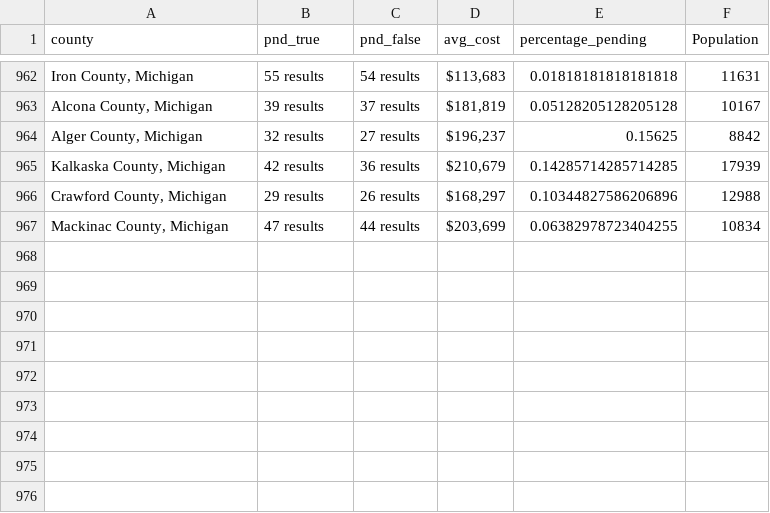
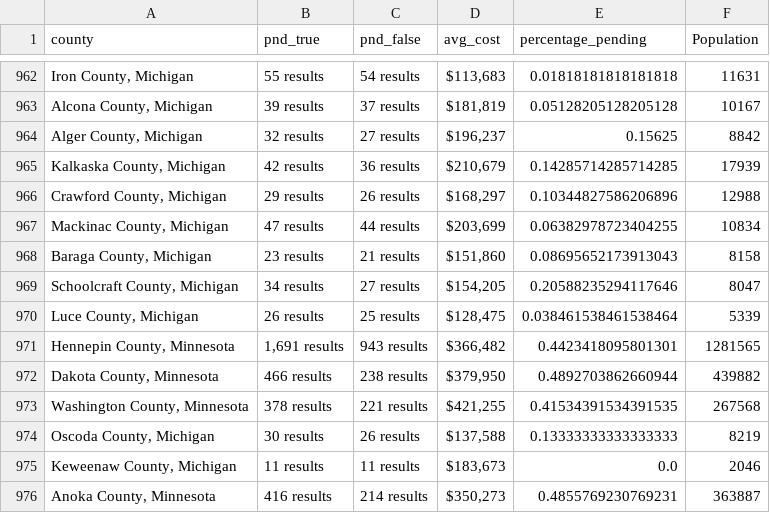
Before and after one commit to ishan9299/zillow-scraper, a CSV file: data/data_2025-02-28.csv, drawn as a sheet; only a part is shown, gaps mark what is left out; the diff names each change by its address in the sheet, - before the commit and + after, or states it on an @@ line.

```diff
--- a/data/data_2025-02-28.csv
+++ b/data/data_2025-02-28.csv
+row 968: Baraga County, Michigan | 23 results | 21 results | $151,860 | 0.08695652173913043 | 8158
+row 969: Schoolcraft County, Michigan | 34 results | 27 results | $154,205 | 0.20588235294117646 | 8047
+row 970: Luce County, Michigan | 26 results | 25 results | $128,475 | 0.038461538461538464 | 5339
+row 971: Hennepin County, Minnesota | 1,691 results | 943 results | $366,482 | 0.4423418095801301 | 1281565
+row 972: Dakota County, Minnesota | 466 results | 238 results | $379,950 | 0.4892703862660944 | 439882
+row 973: Washington County, Minnesota | 378 results | 221 results | $421,255 | 0.41534391534391535 | 267568
+row 974: Oscoda County, Michigan | 30 results | 26 results | $137,588 | 0.13333333333333333 | 8219
+row 975: Keweenaw County, Michigan | 11 results | 11 results | $183,673 | 0.0 | 2046
+row 976: Anoka County, Minnesota | 416 results | 214 results | $350,273 | 0.4855769230769231 | 363887
```
